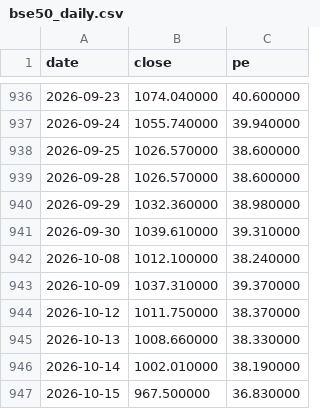
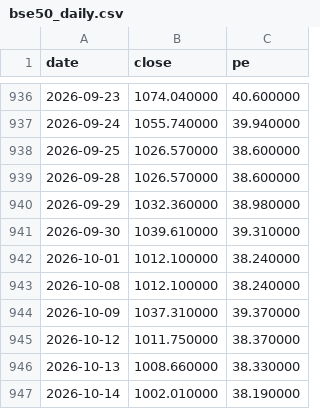
Before and after one commit to tang1273880952-dotcom/bond-timing, a CSV file: data/bse50_daily.csv, drawn as a sheet; only a part is shown, gaps mark what is left out; the shorter side is filled out with more unchanged rows.

```diff
--- a/data/bse50_daily.csv
+++ b/data/bse50_daily.csv
@@ -941,2 +941,3 @@ date,close,pe
 2026-09-30,1039.610000,39.310000
+2026-10-01,1012.100000,38.240000
 2026-10-08,1012.100000,38.240000
```
Also changed, not shown: data/gold_price_daily.csv, data/star100_daily.csv, 4 other files.
